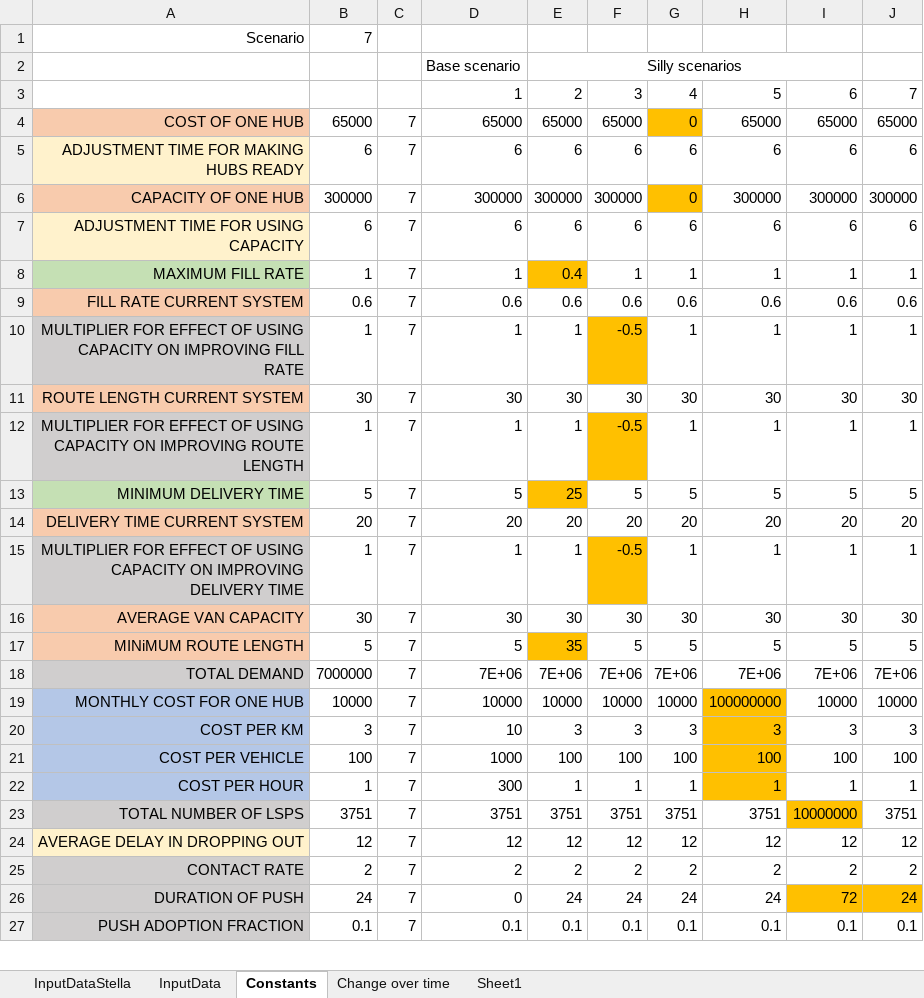
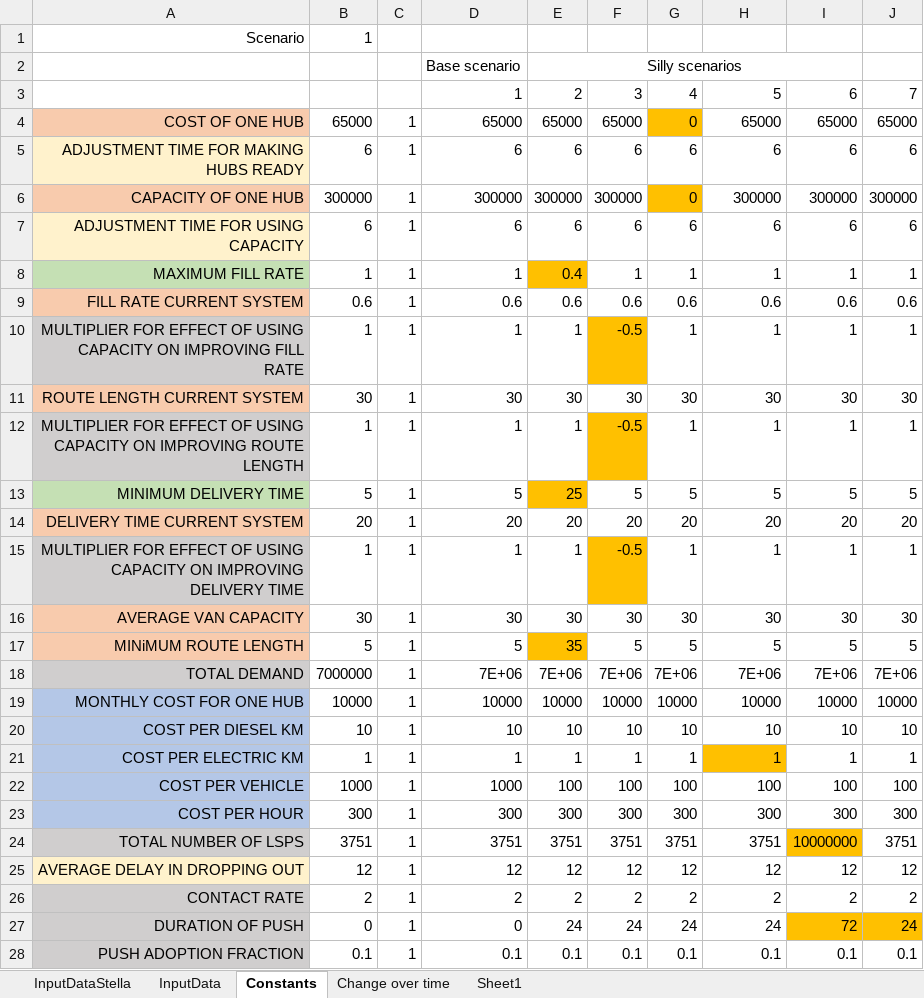
Before and after one commit to andrukth/HubsModel, an Excel workbook: input data.xlsx, sheet Constants, drawn as a sheet; only a part is shown; values as stored, in another font and other column widths than the file's, no borders; removed rows and columns are numbered as before the commit, all else as after; the diff covers the shown part only; the diff names each change by its address in the sheet, - before the commit and + after, or states it on an @@ line.

Commit message:
updated structure of the model (in terms of efficiencies) and updated cost for km
efficiency update was only a bit visual and updated the interface as well

cost per km is now divided between electric and diesel

```diff
--- a/input data.xlsx (sheet Constants)
+++ b/input data.xlsx (sheet Constants)
-B1: 7
+B1: 1
-C4:C19: 7
+C4:C19: 1
-H19: 100000000
+H19: 10000
-H19 fill: #FFC000
+H19 fill: none
-row 20: COST PER KM | 3 | 7 | 10 | 3 | 3 | 3 | 3 | 3 | 3
+row 20: COST PER DIESEL KM | 10 | 1 | 10 | 10 | 10 | 10 | 10 | 10 | 10
+row 21: COST PER ELECTRIC KM | 1 | 1 | 1 | 1 | 1 | 1 | 1 | 1 | 1
-B22: 100
+B22: 1000
-C22:C28: 7
+C22:C28: 1
-H22:H23 fill: #FFC000
+H22:H23 fill: none
-B23: 1
+B23: 300
-E23: 1
+E23: 300
-F23: 1
+F23: 300
-G23: 1
+G23: 300
-H23: 1
+H23: 300
-I23: 1
+I23: 300
-J23: 1
+J23: 300
-B27: 24
+B27: 0
```
Also changed, not shown: 7 edited cells elsewhere in this sheet, sheet InputData, sheet InputDataStella, formulas that keep their value, 2 other files.
